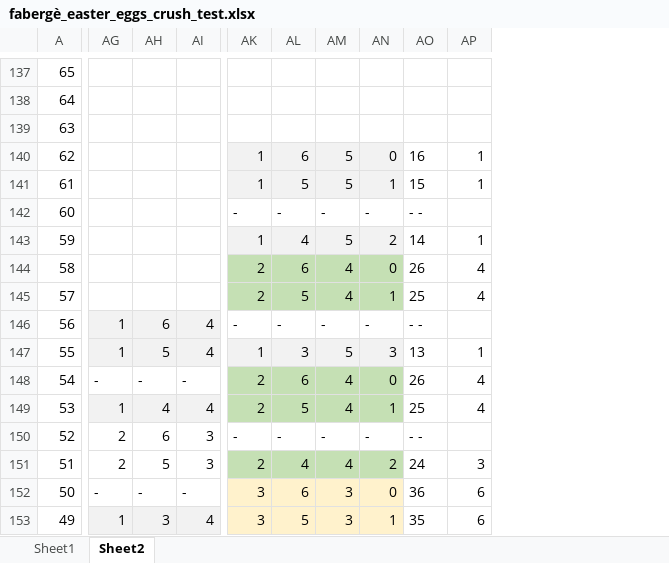
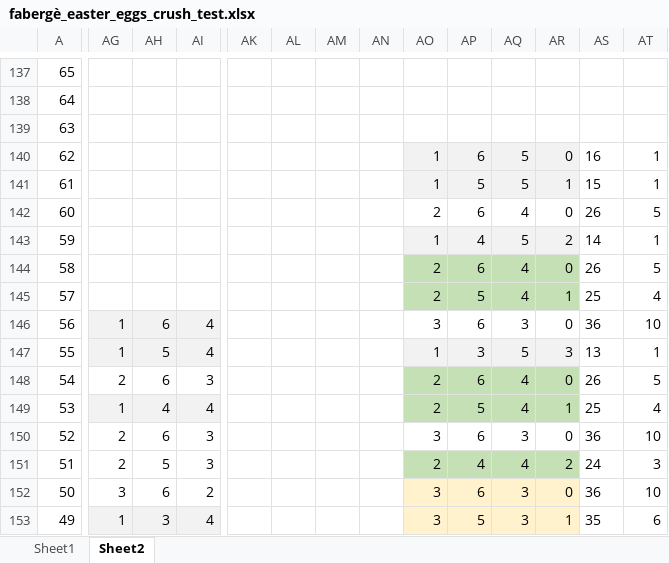
Before and after one commit to SophonAlpha/codewars, an Excel workbook: solutions/fabergè_easter_eggs_crush_test.xlsx, sheet Sheet2, drawn as a sheet; only a part is shown, gaps mark what is left out; values as stored, in another font and other column widths than the file's, no borders; addresses are those after the commit; the diff covers the shown part only; the diff names each change by its address in the sheet, - before the commit and + after, or states it on an @@ line.

```diff
--- a/solutions/fabergè_easter_eggs_crush_test.xlsx (sheet Sheet2)
+++ b/solutions/fabergè_easter_eggs_crush_test.xlsx (sheet Sheet2)
+column AK, empty
+column AL, empty
+column AM, empty
+column AN, empty
-AO142: -
+AO142: 2
-AP142: -
+AP142: 6
-AQ142: -
+AQ142: 4
-AR142: -
+AR142: 0
-AS142: - -
+AS142: 26
-AT142: (empty)
+AT142: 5
-AT144: 4
+AT144: 5
-AO146: -
+AO146: 3
-AP146: -
+AP146: 6
-AQ146: -
+AQ146: 3
-AR146: -
+AR146: 0
-AS146: - -
+AS146: 36
-AT146: (empty)
+AT146: 10
-AG148: -
+AG148: 2
-AH148: -
+AH148: 6
-AI148: -
+AI148: 3
-AT148: 4
+AT148: 5
-AO150: -
+AO150: 3
-AP150: -
+AP150: 6
-AQ150: -
+AQ150: 3
-AR150: -
+AR150: 0
-AS150: - -
+AS150: 36
-AT150: (empty)
+AT150: 10
-AG152: -
+AG152: 3
-AH152: -
+AH152: 6
-AI152: -
+AI152: 2
-AT152: 6
+AT152: 10
```
Also changed, not shown: 170 edited cells elsewhere in this sheet, sheet Sheet1, formulas that keep their value, 1 other file.
